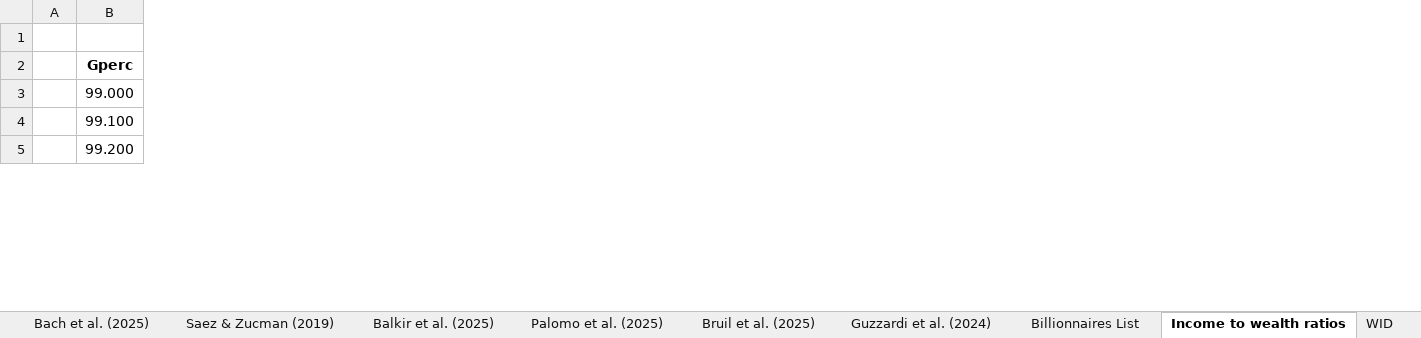
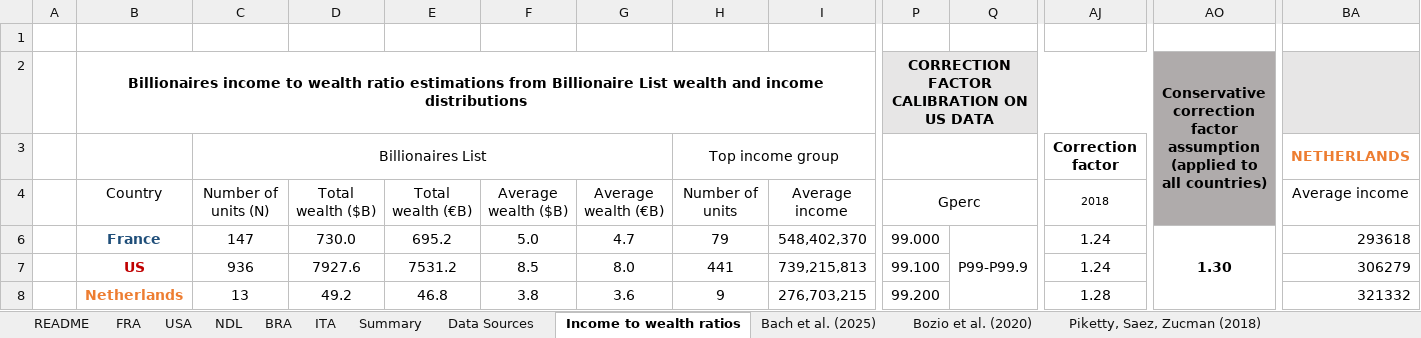
Before and after one commit to leonmouillet/wealth-tax-simulator, an Excel workbook: public/wealth-tax-simulation.xlsx, sheet Income to wealth ratios, drawn as a sheet; only a part is shown, gaps mark what is left out; values as stored, in another font and other column widths than the file's, no borders; addresses are those after the commit; rows hold the shown columns only; the diff covers the shown part only; the diff names each change by its address in the sheet, - before the commit and + after, or states it on an @@ line.

```diff
--- a/public/wealth-tax-simulation.xlsx (sheet Income to wealth ratios)
+++ b/public/wealth-tax-simulation.xlsx (sheet Income to wealth ratios)
-sheet tab: Saez & Zucman (2019)
-sheet tab: Billionnaires List
+sheet tab: Summary
+sheet tab: Data Sources
+sheet tab: Piketty, Saez, Zucman (2018)
@@ sheet tab order changed: README | FRA | USA | NDL | BRA | ITA | Summary | Data Sources | Income to wealth ratios | Bach et al. (2025) | Bozio et al. (2020) | Piketty, Saez, Zucman (2018) @@
+column B, rows 4-8: Country | France | US | Netherlands
+column C, rows 4-8: Number of units (N) | 147 | 936 | 13
+column D, rows 4-8: Total wealth ($B) | 730.0 | 7927.6 | 49.2
+column E, rows 4-8: Total wealth (€B) | 695.2 | 7531.2 | 46.8
+column F, rows 4-8: Average wealth ($B) | 5.0 | 8.5 | 3.8
+column G, rows 4-8: Average wealth (€B) | 4.7 | 8.0 | 3.6
+column H, rows 4-8: Number of units | 79 | 441 | 9
+column I, rows 4-8: Average income | 548,402,370 | 739,215,813 | 276,703,215
+column Q, row 6: P99-P99.9
+column AJ, rows 4-8: 2018 | 1.24 | 1.24 | 1.28
+column AO, row 6: 1.30
+column BA, rows 4-8: Average income | 293618 | 306279 | 321332
+row 2:  | Billionaires income to wealth ratio estimations from Billionaire List wealth and income distributions |  |  |  |  |  |  |  | CORRECTION FACTOR CALIBRATION ON US DATA |  |  | Conservative correction factor assumption (applied to all countries)
+row 3:  |  | Billionaires List |  |  |  |  | Top income group |  |  |  | Correction factor |  | NETHERLANDS
-P4 bold: on
+P4 bold: off
+P4:Q4 merged
```
Also changed, not shown: 1 added row, 34 added columns, 1 removed column and 2 edited cells elsewhere in this sheet, sheet WID, sheet USA, sheet ITA, sheet BRA, sheet FRA, sheet NDL, 7 more sheets, formulas that keep their value, hidden cells, charts or pictures, 9 other files.
